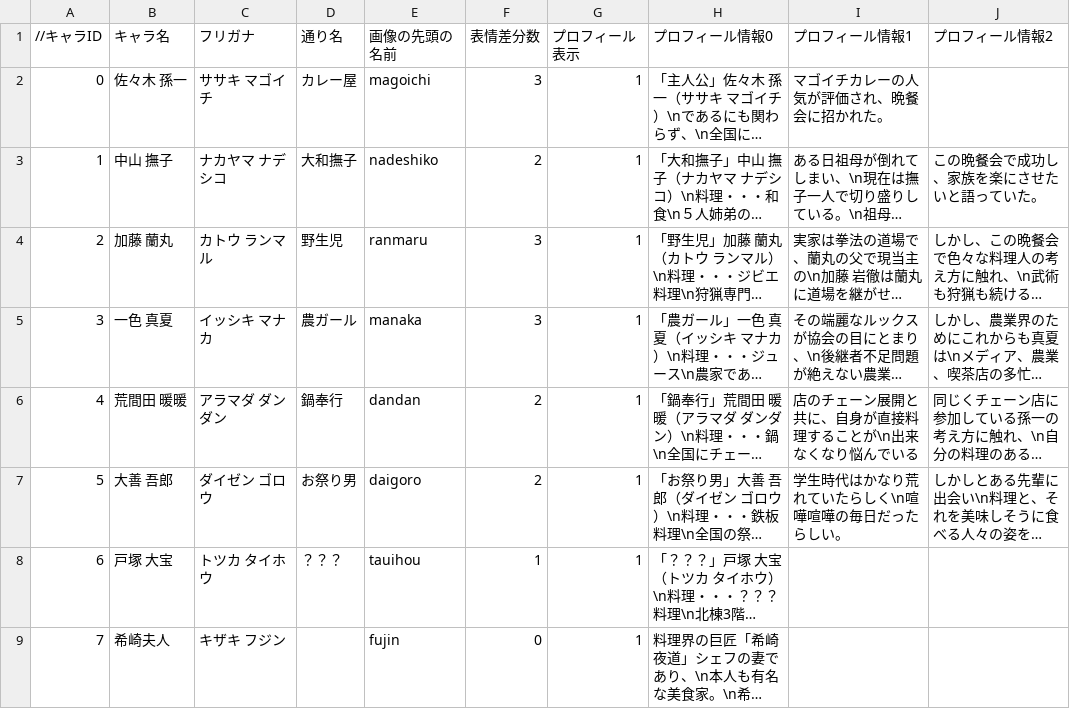
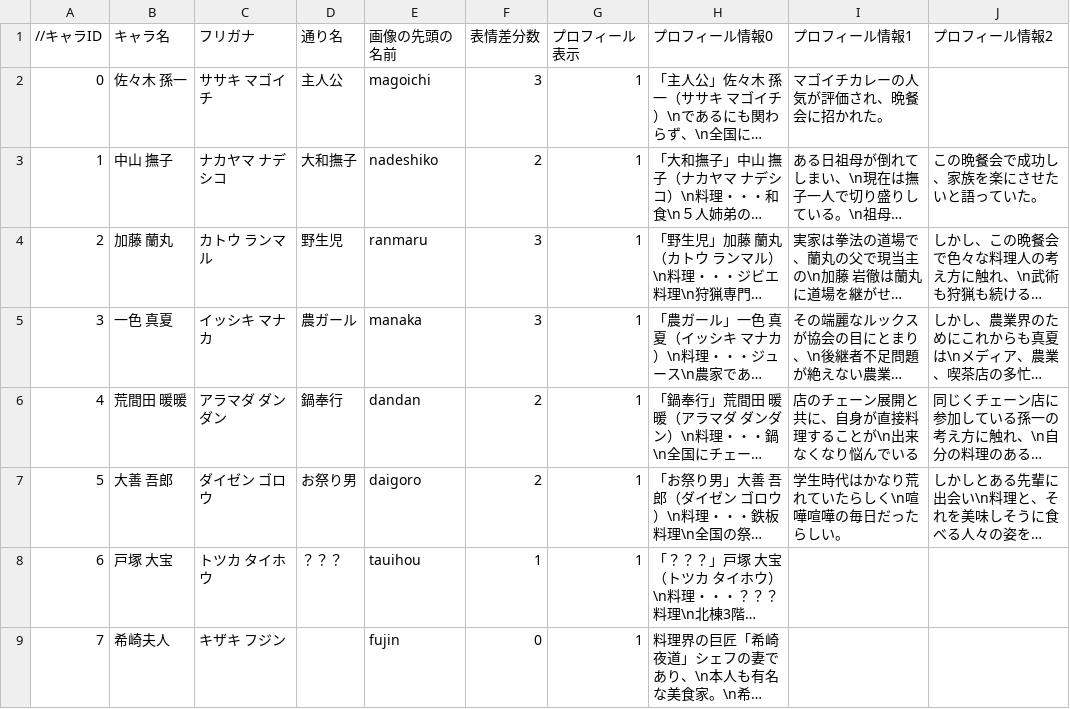
Before and after one commit to the-last-dinner/6chefs-full, a CSV file: Resources/csv/character.csv, drawn as a sheet; only a part is shown; long unchanged cells end in …; the diff names each change by its address in the sheet, - before the commit and + after, or states it on an @@ line.

Commit message:
孫一の肩書きを修正

```diff
--- a/Resources/csv/character.csv
+++ b/Resources/csv/character.csv
-D2 (通り名): カレー屋
+D2 (通り名): 主人公
```
